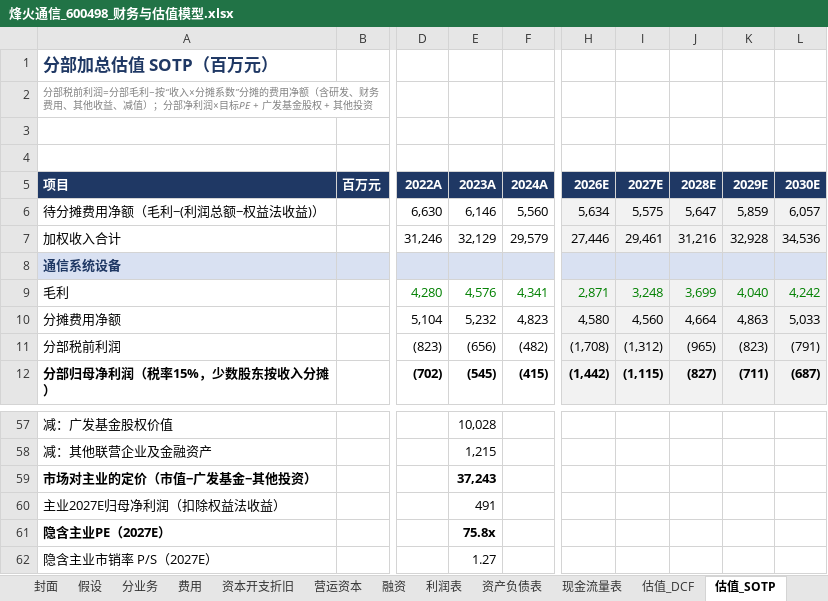
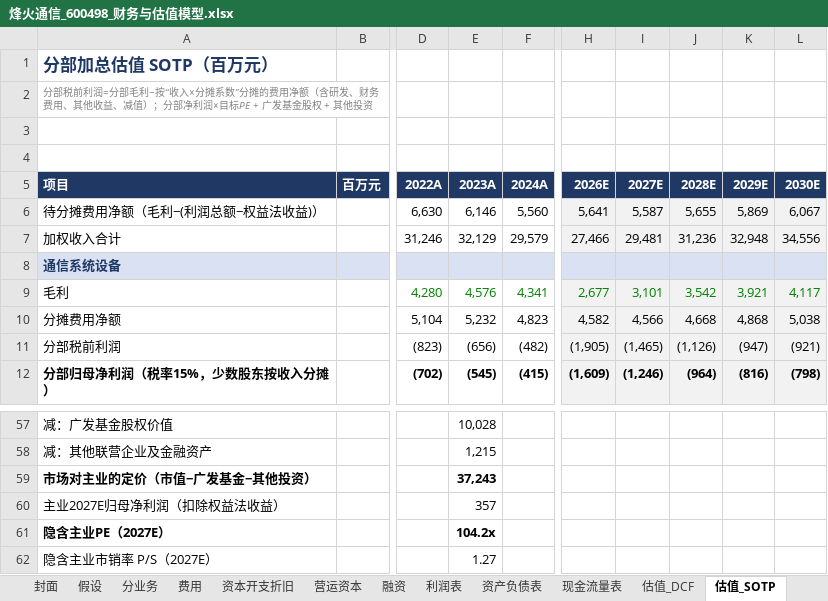
Before and after one commit to dongchenzhao-alt/Initial, an Excel workbook: 烽火通信_600498_财务与估值模型.xlsx, sheet 估值_SOTP, drawn as a sheet; only a part is shown, gaps mark what is left out; values as stored, in another font and other column widths than the file's, no borders; the diff covers the shown part only; the diff names each change by its address in the sheet, - before the commit and + after, or states it on an @@ line.

```diff
--- a/烽火通信_600498_财务与估值模型.xlsx (sheet 估值_SOTP)
+++ b/烽火通信_600498_财务与估值模型.xlsx (sheet 估值_SOTP)
-H6 (2026E): 5,634
+H6 (2026E): 5,641
-I6 (2027E): 5,575
+I6 (2027E): 5,587
-J6 (2028E): 5,647
+J6 (2028E): 5,655
-K6 (2029E): 5,859
+K6 (2029E): 5,869
-L6 (2030E): 6,057
+L6 (2030E): 6,067
-H7 (2026E): 27,446
+H7 (2026E): 27,466
-I7 (2027E): 29,461
+I7 (2027E): 29,481
-J7 (2028E): 31,216
+J7 (2028E): 31,236
-K7 (2029E): 32,928
+K7 (2029E): 32,948
-L7 (2030E): 34,536
+L7 (2030E): 34,556
-H9 (2026E): 2,871
+H9 (2026E): 2,677
-I9 (2027E): 3,248
+I9 (2027E): 3,101
-J9 (2028E): 3,699
+J9 (2028E): 3,542
-K9 (2029E): 4,040
+K9 (2029E): 3,921
-L9 (2030E): 4,242
+L9 (2030E): 4,117
-H10 (2026E): 4,580
+H10 (2026E): 4,582
-I10 (2027E): 4,560
+I10 (2027E): 4,566
-J10 (2028E): 4,664
+J10 (2028E): 4,668
-K10 (2029E): 4,863
+K10 (2029E): 4,868
-L10 (2030E): 5,033
+L10 (2030E): 5,038
-H11 (2026E): (1,708)
+H11 (2026E): (1,905)
-I11 (2027E): (1,312)
+I11 (2027E): (1,465)
-J11 (2028E): (965)
+J11 (2028E): (1,126)
-K11 (2029E): (823)
+K11 (2029E): (947)
-L11 (2030E): (791)
+L11 (2030E): (921)
-H12 (2026E): (1,442)
+H12 (2026E): (1,609)
-I12 (2027E): (1,115)
+I12 (2027E): (1,246)
-J12 (2028E): (827)
+J12 (2028E): (964)
-K12 (2029E): (711)
+K12 (2029E): (816)
-L12 (2030E): (687)
+L12 (2030E): (798)
-E60 (2023A): 491
+E60 (2023A): 357
-E61 (2023A): 75.8x
+E61 (2023A): 104.2x
```
Also changed, not shown: 56 edited cells elsewhere in this sheet, sheet 利润表, sheet 估值_DCF, sheet 资产负债表, sheet 营运资本, sheet 分业务, sheet 现金流量表, 8 more sheets.
